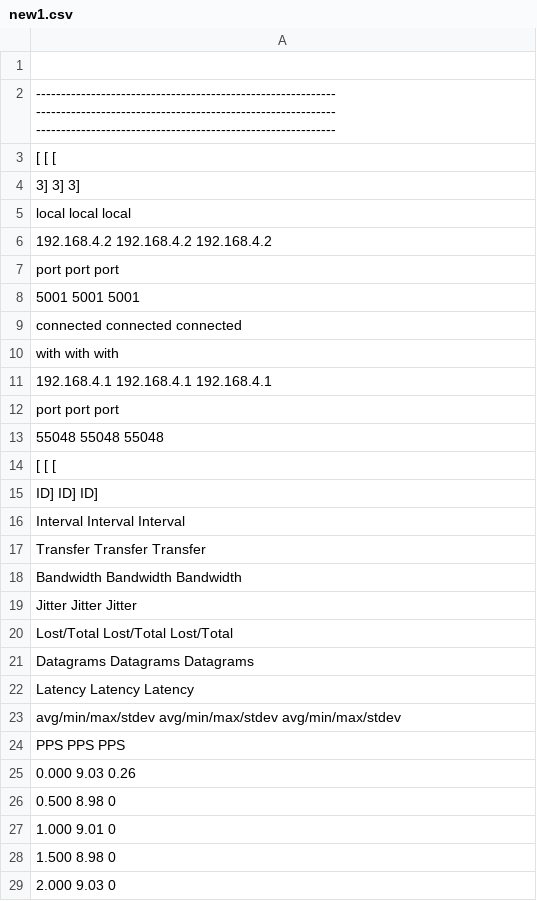
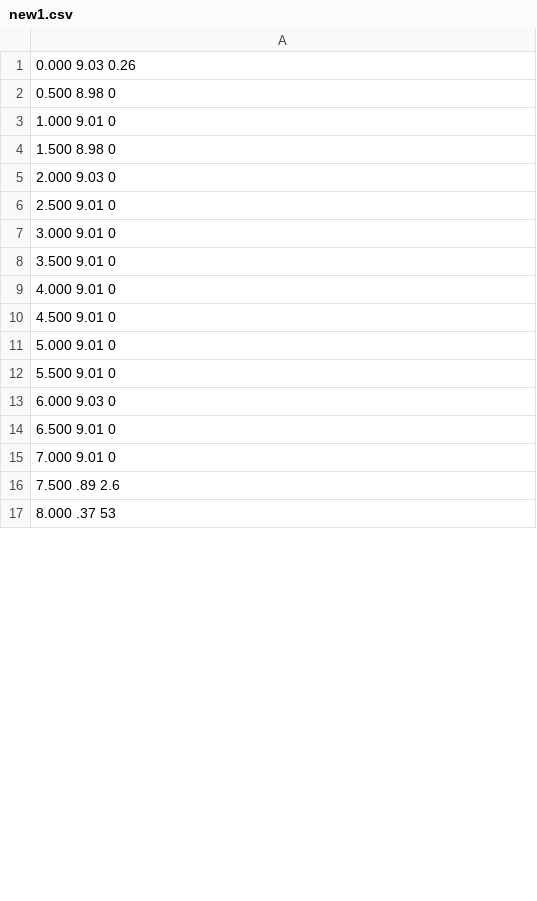
Before and after one commit to prithvirajhi/Thesis, a CSV file: new_script/Logs/new_logs/bridge/new1.csv, drawn as a sheet; only a part is shown; the shorter side is filled out with more unchanged rows; the diff covers the shown part only.

```diff
--- a/new_script/Logs/new_logs/bridge/new1.csv
+++ b/new_script/Logs/new_logs/bridge/new1.csv
@@ -1,25 +1 @@
-
------------------------------------------------------------- ------------------------------------------------------------ ------------------------------------------------------------
-[ [ [
-3] 3] 3]
-local local local
-192.168.4.2 192.168.4.2 192.168.4.2
-port port port
-5001 5001 5001
-connected connected connected
-with with with
-192.168.4.1 192.168.4.1 192.168.4.1
-port port port
-55048 55048 55048
-[ [ [
-ID] ID] ID]
-Interval Interval Interval
-Transfer Transfer Transfer
-Bandwidth Bandwidth Bandwidth
-Jitter Jitter Jitter
-Lost/Total Lost/Total Lost/Total
-Datagrams Datagrams Datagrams
-Latency Latency Latency
-avg/min/max/stdev avg/min/max/stdev avg/min/max/stdev
-PPS PPS PPS
 0.000 9.03 0.26
```
Also changed, not shown: 3 removed rows and 7 edited cells elsewhere in this file, new_script/Logs/new_logs/bridge/new14.csv, new_script/Logs/new_logs/bridge/new15.csv, 29 other files.
